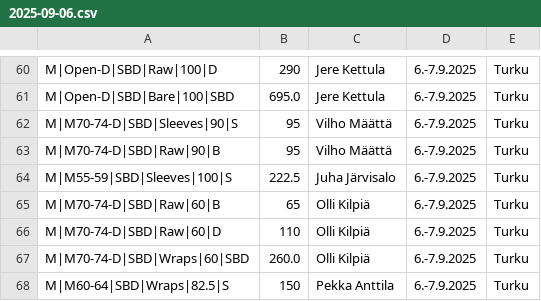
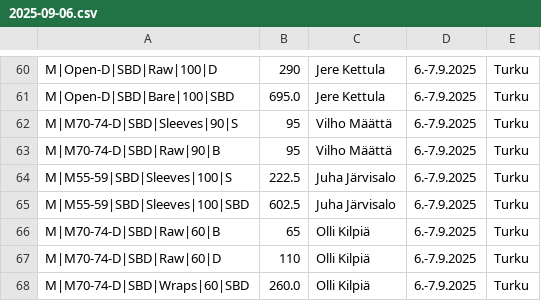
Before and after one commit to Finland-Powerlifting-Organisation/fpo-records, a CSV file: 2025-09-06.csv, drawn as a sheet; only a part is shown, gaps mark what is left out; the shorter side is filled out with more unchanged rows.

Commit message:
Add another missing total

```diff
--- a/2025-09-06.csv
+++ b/2025-09-06.csv
@@ -64,2 +64,3 @@ M|M70-74-D|SBD|Raw|90|B,95,Vilho Määttä,6.-7.9.2025,Turku,
 M|M55-59|SBD|Sleeves|100|S,222.5,Juha Järvisalo,6.-7.9.2025,Turku,
+M|M55-59|SBD|Sleeves|100|SBD,602.5,Juha Järvisalo,6.-7.9.2025,Turku,
 M|M70-74-D|SBD|Raw|60|B,65,Olli Kilpiä,6.-7.9.2025,Turku,
```
